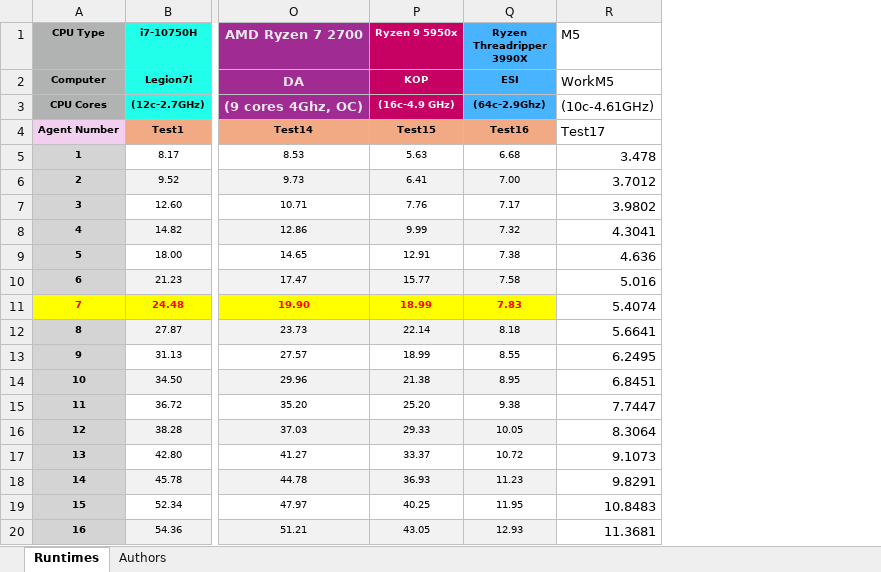
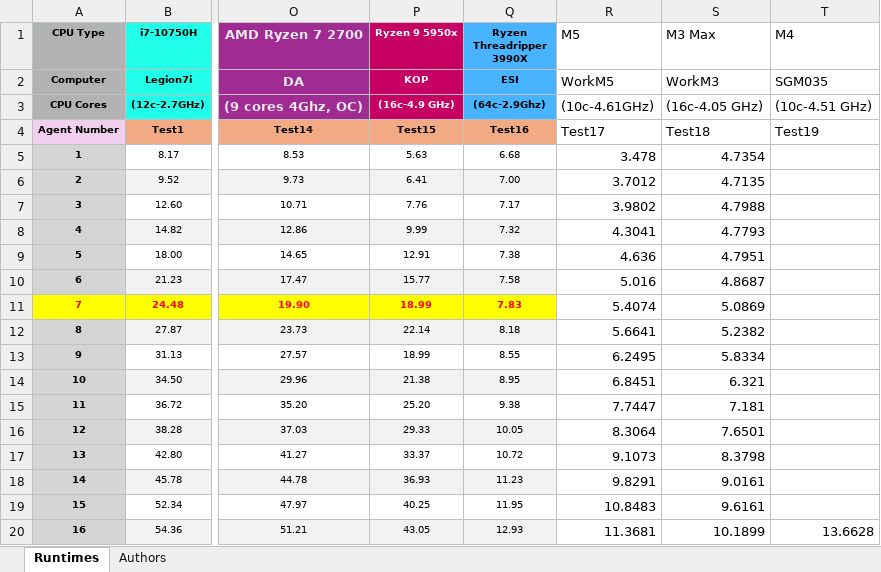
Before and after one commit to roh-sgm/ARM_Benchmark_Public, an Excel workbook: Runtimes/ByscayneMode_Benchmarks.xlsx, sheet Runtimes, drawn as a sheet; only a part is shown, gaps mark what is left out; values as stored, in another font and other column widths than the file's, no borders; the diff names each change by its address in the sheet, - before the commit and + after, or states it on an @@ line.

```diff
--- a/Runtimes/ByscayneMode_Benchmarks.xlsx (sheet Runtimes)
+++ b/Runtimes/ByscayneMode_Benchmarks.xlsx (sheet Runtimes)
+column S (M3 Max), rows 2-20: WorkM3 | (16c-4.05 GHz) | Test18 | 4.7354 | 4.7135 | 4.7988 | 4.7793 | 4.7951 | 4.8687 | 5.0869 | 5.2382 | 5.8334 | 6.321 | 7.181 | 7.6501 | 8.3798 | 9.0161 | 9.6161 | 10.1899
+column T (M4), rows 2-20: SGM035 | (10c-4.51 GHz) | Test19 |  |  |  |  |  |  |  |  |  |  |  |  |  |  |  | 13.6628
```
Also changed, not shown: sheet Authors, 14 other files.
